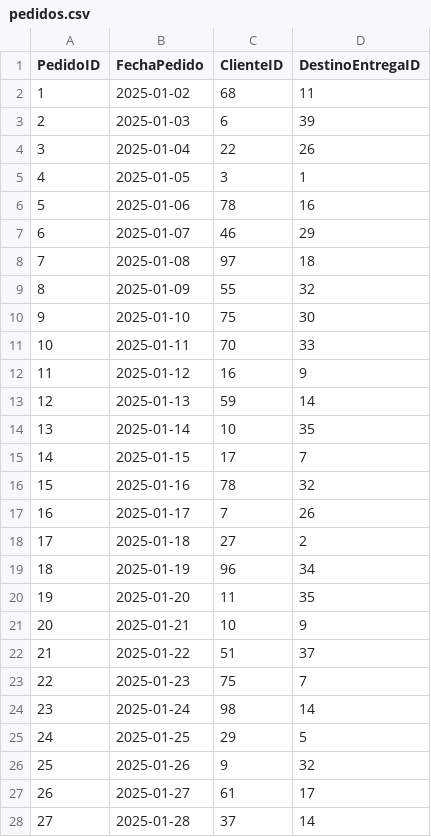
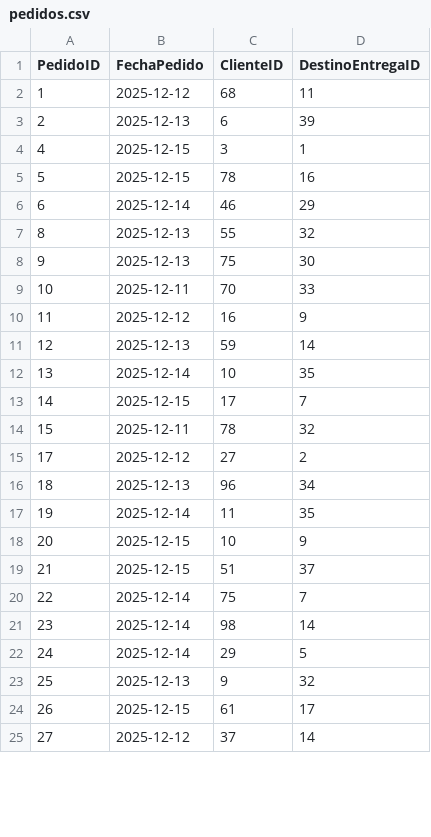
Before and after one commit to Txema95/Proyecto1-optimizacion-rutas, a CSV file: app/data/pedidos.csv, drawn as a sheet; only a part is shown; the diff covers the shown part only.

```diff
--- a/app/data/pedidos.csv
+++ b/app/data/pedidos.csv
@@ -2,27 +2,24 @@
-"1","2025-01-02","68","11"
-"2","2025-01-03","6","39"
-"3","2025-01-04","22","26"
-"4","2025-01-05","3","1"
-"5","2025-01-06","78","16"
-"6","2025-01-07","46","29"
-"7","2025-01-08","97","18"
-"8","2025-01-09","55","32"
-"9","2025-01-10","75","30"
-"10","2025-01-11","70","33"
-"11","2025-01-12","16","9"
-"12","2025-01-13","59","14"
-"13","2025-01-14","10","35"
-"14","2025-01-15","17","7"
-"15","2025-01-16","78","32"
-"16","2025-01-17","7","26"
-"17","2025-01-18","27","2"
-"18","2025-01-19","96","34"
-"19","2025-01-20","11","35"
-"20","2025-01-21","10","9"
-"21","2025-01-22","51","37"
-"22","2025-01-23","75","7"
-"23","2025-01-24","98","14"
-"24","2025-01-25","29","5"
-"25","2025-01-26","9","32"
-"26","2025-01-27","61","17"
-"27","2025-01-28","37","14"
+1,2025-12-12,68,11
+2,2025-12-13,6,39
+4,2025-12-15,3,1
+5,2025-12-15,78,16
+6,2025-12-14,46,29
+8,2025-12-13,55,32
+9,2025-12-13,75,30
+10,2025-12-11,70,33
+11,2025-12-12,16,9
+12,2025-12-13,59,14
+13,2025-12-14,10,35
+14,2025-12-15,17,7
+15,2025-12-11,78,32
+17,2025-12-12,27,2
+18,2025-12-13,96,34
+19,2025-12-14,11,35
+20,2025-12-15,10,9
+21,2025-12-15,51,37
+22,2025-12-14,75,7
+23,2025-12-14,98,14
+24,2025-12-14,29,5
+25,2025-12-13,9,32
+26,2025-12-15,61,17
+27,2025-12-12,37,14
```
Also changed, not shown: 7 removed rows and 66 edited cells elsewhere in this file, app/data/clientes.csv, app/data/productos.csv, 17 other files.
